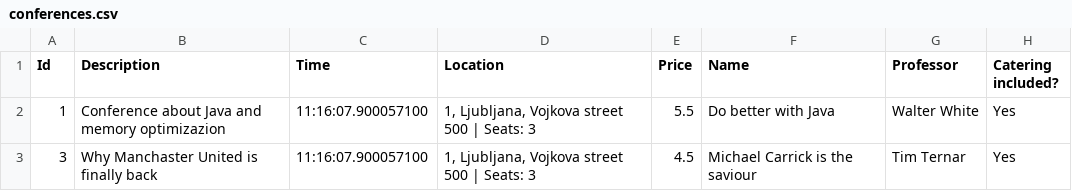
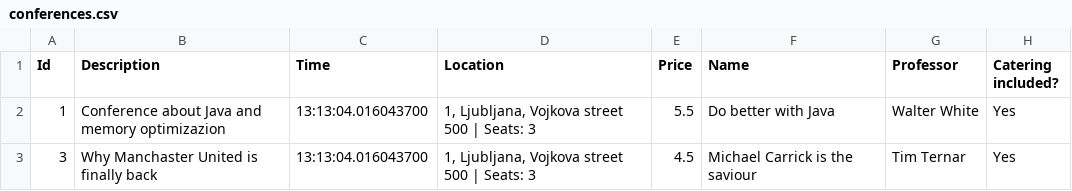
Before and after one commit to TimTernar/java-learning-journey, a CSV file: conferences.csv, drawn as a sheet.

```diff
--- a/conferences.csv
+++ b/conferences.csv
@@ -1,3 +1,3 @@
 Id;Description;Time;Location;Price;Name;Professor;Catering included?
-1;Conference about Java and memory optimizazion;11:16:07.900057100;1, Ljubljana, Vojkova street 500 | Seats: 3;5.5;Do better with Java;Walter White;Yes
-3;Why Manchaster United is finally back;11:16:07.900057100;1, Ljubljana, Vojkova street 500 | Seats: 3;4.5;Michael Carrick is the saviour;Tim Ternar;Yes
+1;Conference about Java and memory optimizazion;13:13:04.016043700;1, Ljubljana, Vojkova street 500 | Seats: 3;5.5;Do better with Java;Walter White;Yes
+3;Why Manchaster United is finally back;13:13:04.016043700;1, Ljubljana, Vojkova street 500 | Seats: 3;4.5;Michael Carrick is the saviour;Tim Ternar;Yes
```
Also changed, not shown: 3 other files.
